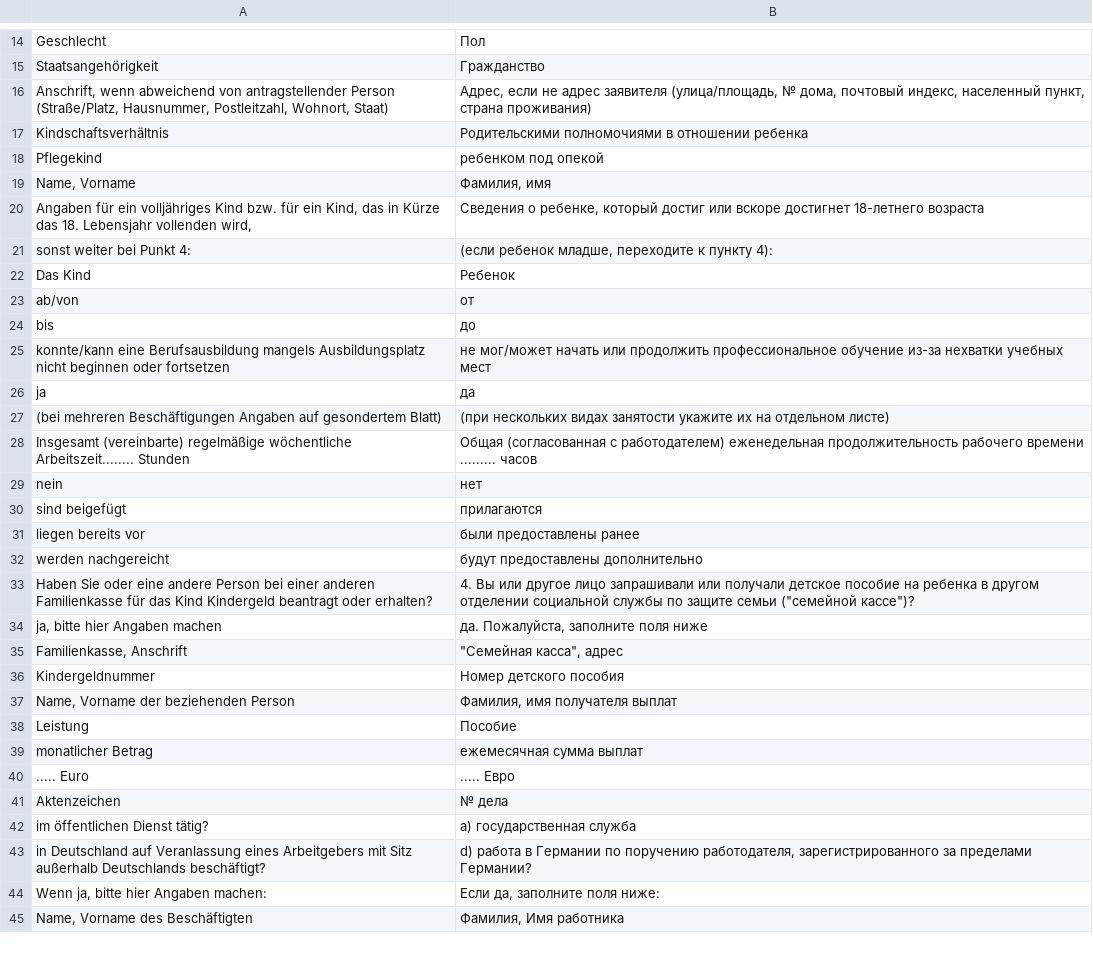
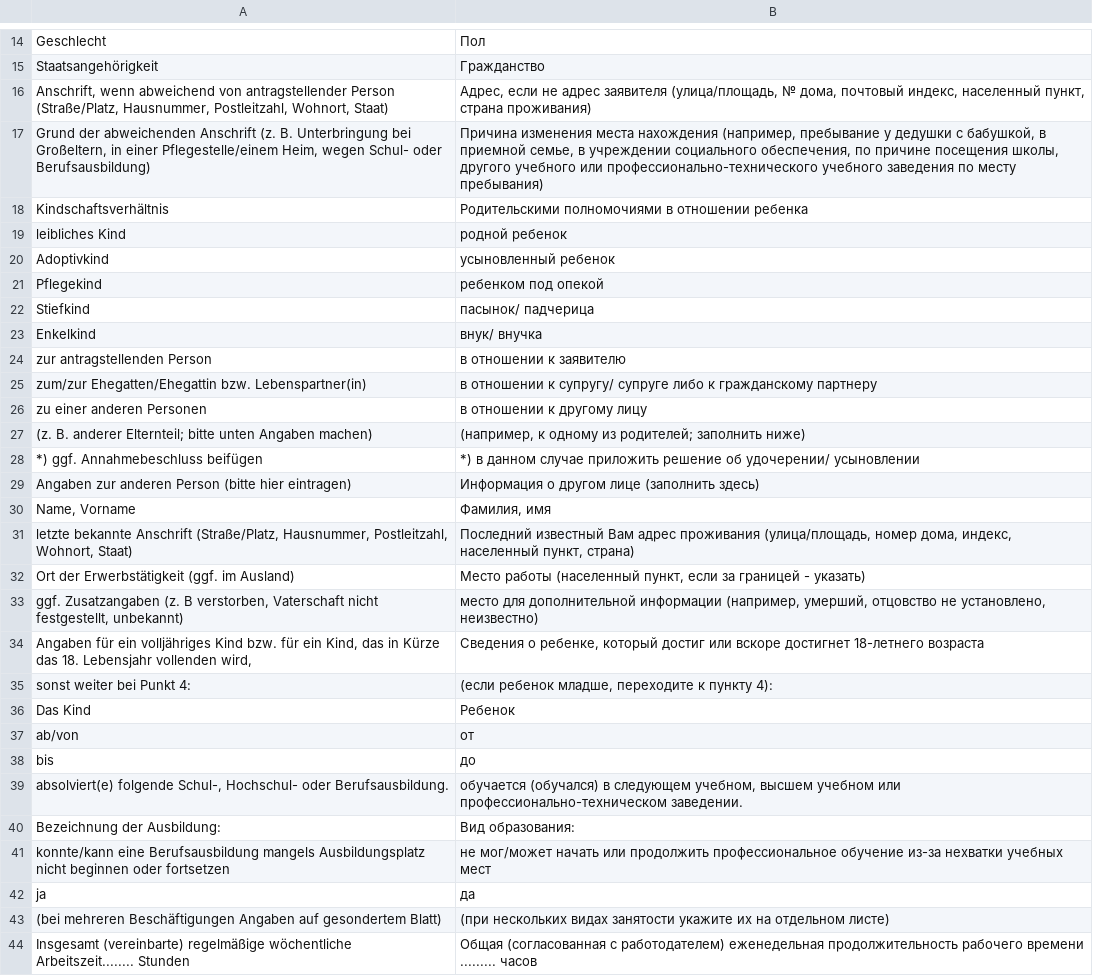
Before and after one commit to kub-berlin/formularprojekt, a CSV file: data/KG1/ru.csv, drawn as a sheet; only a part is shown, gaps mark what is left out; the shorter side is filled out with more unchanged rows; the diff names each change by its address in the sheet, - before the commit and + after, or states it on an @@ line.

```diff
--- a/data/KG1/ru.csv
+++ b/data/KG1/ru.csv
+row 17: Grund der abweichenden Anschrift (z. B. Unterbringung bei Großeltern, in einer Pflegestelle/einem Heim, wegen Schul- oder Berufsausbildung) | Причина изменения места нахождения (например, пребывание у дедушки с бабушкой, в приемной семье, в учреждении социального обеспечения, по причине посещения школы, другого учебного или профессионально-технического учебного заведения по месту пребывания)
+row 19: leibliches Kind | родной ребенок
+row 20: Adoptivkind | усыновленный ребенок
+row 22: Stiefkind | пасынок/ падчерица
+row 23: Enkelkind | внук/ внучка
+row 24: zur antragstellenden Person | в отношении к заявителю
+row 25: zum/zur Ehegatten/Ehegattin bzw. Lebenspartner(in) | в отношении к супругу/ супруге либо к гражданскому партнеру
+row 26: zu einer anderen Personen | в отношении к другому лицу
+row 27: (z. B. anderer Elternteil; bitte unten Angaben machen) | (например, к одному из родителей; заполнить ниже)
+row 28: *) ggf. Annahmebeschluss beifügen | *) в данном случае приложить решение об удочерении/ усыновлении
+row 29: Angaben zur anderen Person (bitte hier eintragen) | Информация о другом лице (заполнить здесь)
+row 31: letzte bekannte Anschrift (Straße/Platz, Hausnummer, Postleitzahl, Wohnort, Staat) | Последний известный Вам адрес проживания (улица/площадь, номер дома, индекс, населенный пункт, страна)
+row 32: Ort der Erwerbstätigkeit (ggf. im Ausland) | Место работы (населенный пункт, если за границей - указать)
+row 33: ggf. Zusatzangaben (z. B verstorben, Vaterschaft nicht festgestellt, unbekannt) | место для дополнительной информации (например, умерший, отцовство не установлено, неизвестно)
+row 39: absolviert(e) folgende Schul-, Hochschul- oder Berufsausbildung. | обучается (обучался) в следующем учебном, высшем учебном или профессионально-техническом заведении.
+row 40: Bezeichnung der Ausbildung: | Вид образования:
```
Also changed, not shown: data/KG3a/fa.csv, data/KG3b/fa.csv, 2 other files.
